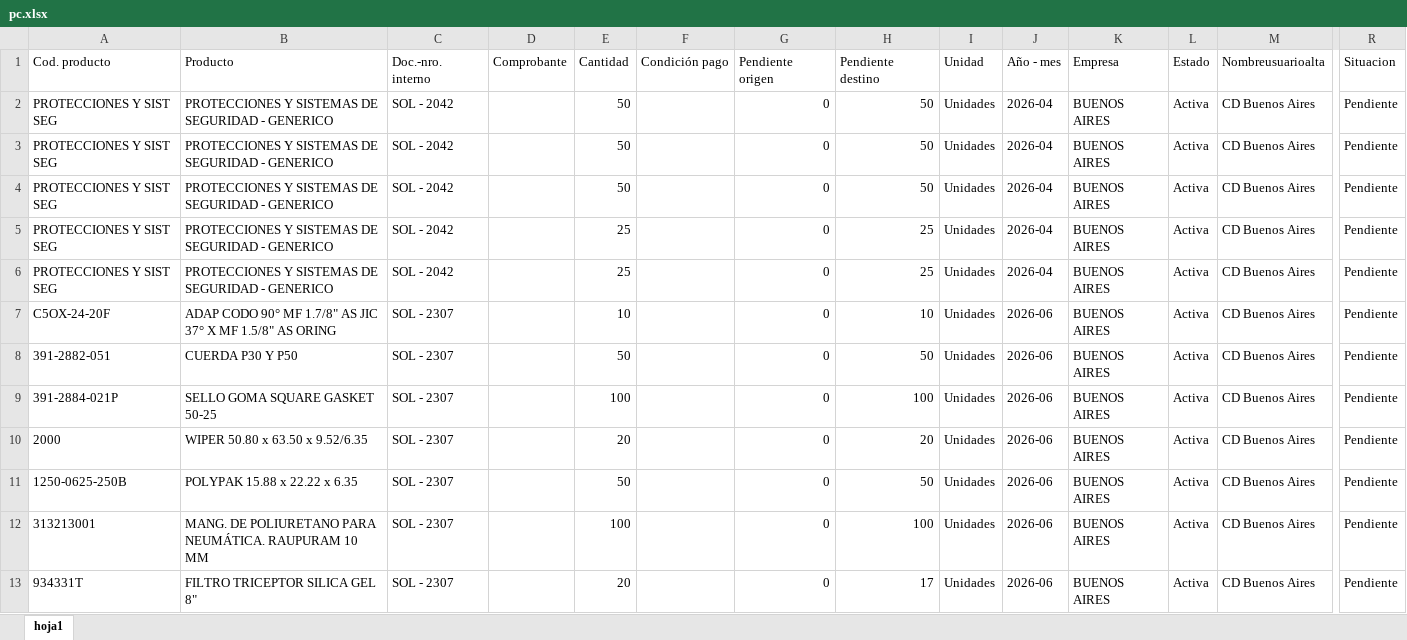
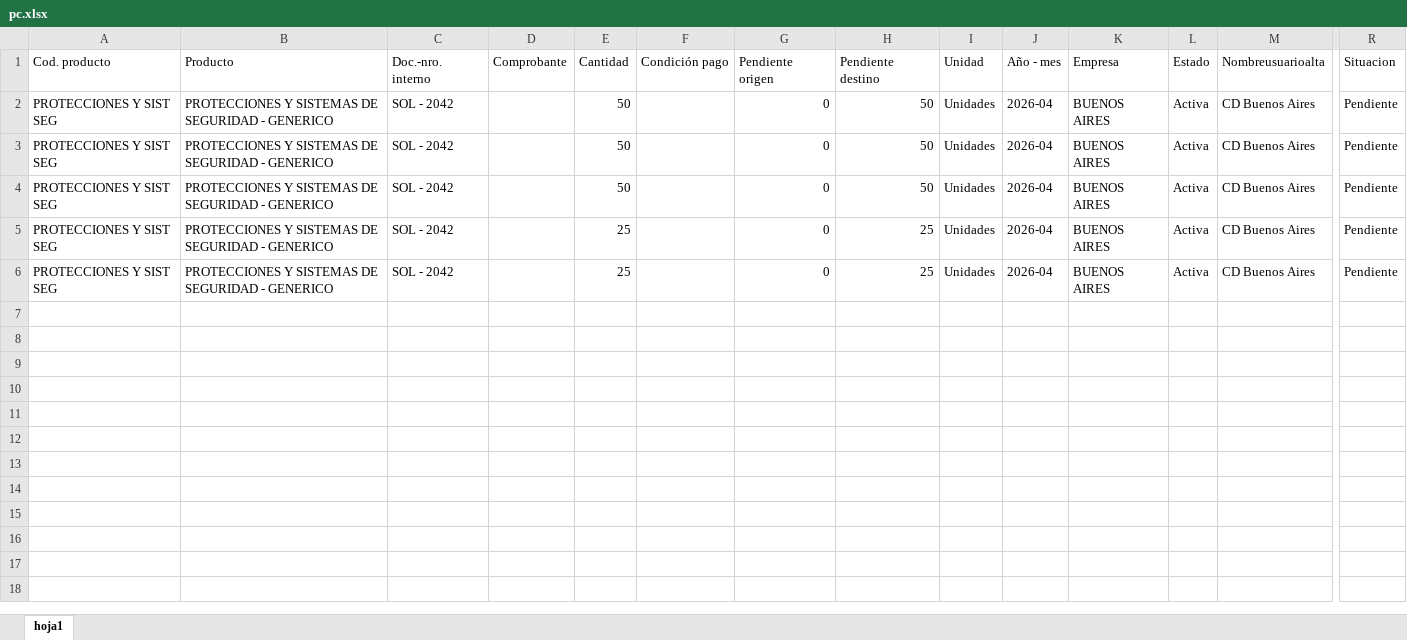
Before and after one commit to depositobsas/hidroil-stock, an Excel workbook: pc.xlsx, sheet hoja1, drawn as a sheet; only a part is shown, gaps mark what is left out; values as stored, in another font and other column widths than the file's, no borders; rows hold the shown columns only; the diff names each change by its address in the sheet, - before the commit and + after, or states it on an @@ line.

```diff
--- a/pc.xlsx (sheet hoja1)
+++ b/pc.xlsx (sheet hoja1)
-row 7: C5OX-24-20F | ADAP CODO 90° MF 1.7/8" AS JIC 37° X MF 1.5/8" AS ORING | SOL - 2307 |  | 10 |  | 0 | 10 | Unidades | 2026-06 | BUENOS AIRES | Activa | CD Buenos Aires | Pendiente
-row 8: 391-2882-051 | CUERDA P30 Y P50 | SOL - 2307 |  | 50 |  | 0 | 50 | Unidades | 2026-06 | BUENOS AIRES | Activa | CD Buenos Aires | Pendiente
-row 9: 391-2884-021P | SELLO GOMA SQUARE GASKET 50-25 | SOL - 2307 |  | 100 |  | 0 | 100 | Unidades | 2026-06 | BUENOS AIRES | Activa | CD Buenos Aires | Pendiente
-row 10: 2000 | WIPER 50.80 x 63.50 x 9.52/6.35 | SOL - 2307 |  | 20 |  | 0 | 20 | Unidades | 2026-06 | BUENOS AIRES | Activa | CD Buenos Aires | Pendiente
-row 11: 1250-0625-250B | POLYPAK 15.88 x 22.22 x 6.35 | SOL - 2307 |  | 50 |  | 0 | 50 | Unidades | 2026-06 | BUENOS AIRES | Activa | CD Buenos Aires | Pendiente
-row 12: 313213001 | MANG. DE POLIURETANO PARA NEUMÁTICA. RAUPURAM 10 MM | SOL - 2307 |  | 100 |  | 0 | 100 | Unidades | 2026-06 | BUENOS AIRES | Activa | CD Buenos Aires | Pendiente
-row 13: 934331T | FILTRO TRICEPTOR SILICA GEL 8" | SOL - 2307 |  | 20 |  | 0 | 17 | Unidades | 2026-06 | BUENOS AIRES | Activa | CD Buenos Aires | Pendiente
```
Also changed, not shown: oc.xlsx.
